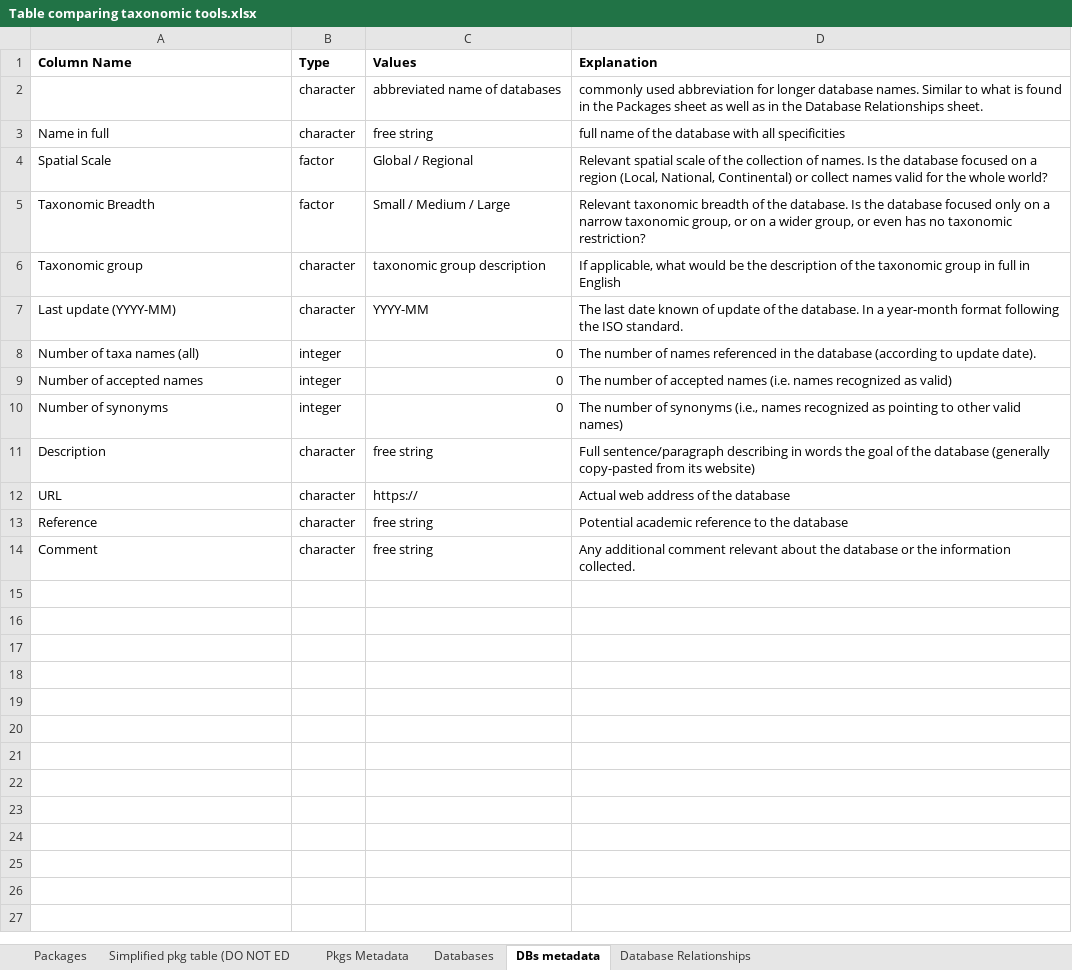
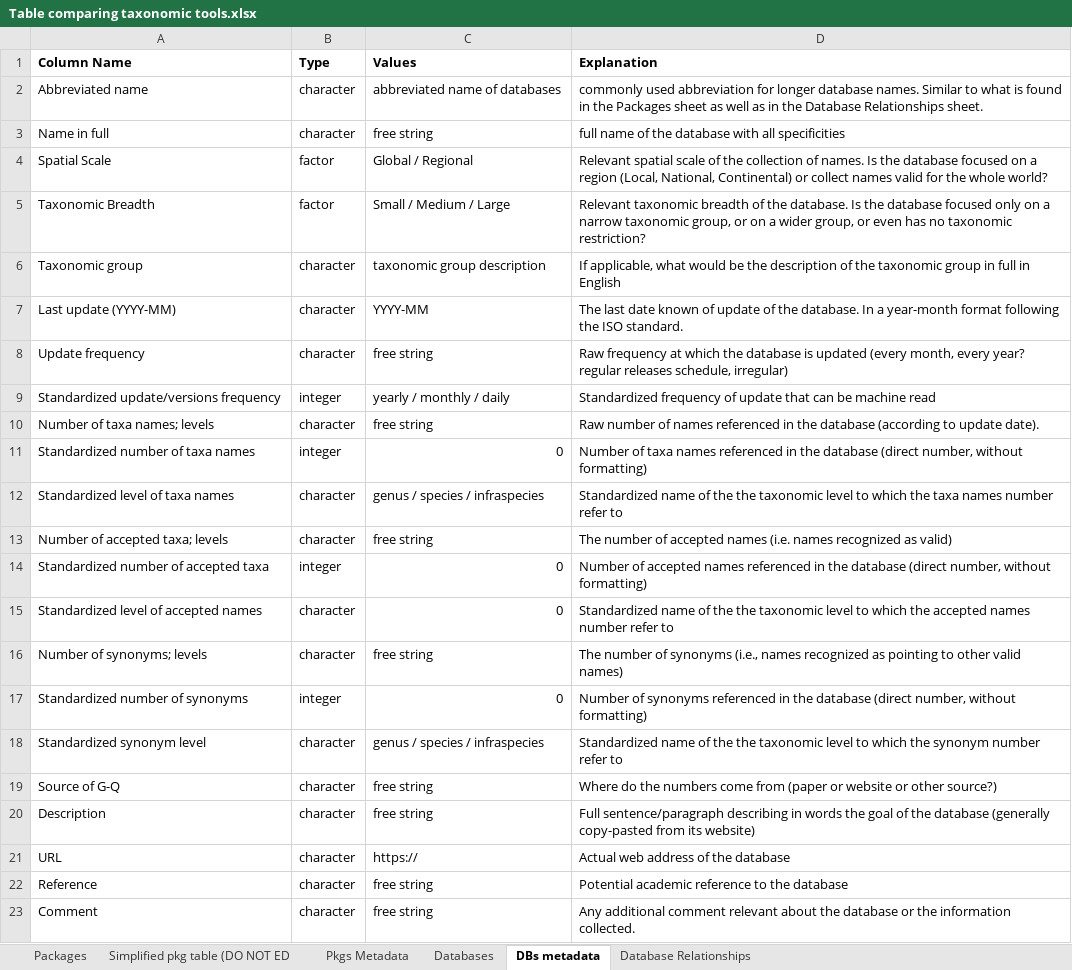
Before and after one commit to Rekyt/taxo_harmonization, an Excel workbook: data/data_raw/Table comparing taxonomic tools.xlsx, sheet DBs metadata, drawn as a sheet; values as stored, in another font and other column widths than the file's, no borders; charts and pictures and table styles not drawn; addresses are those after the commit; the diff names each change by its address in the sheet, - before the commit and + after, or states it on an @@ line.

```diff
--- a/data/data_raw/Table comparing taxonomic tools.xlsx (sheet DBs metadata)
+++ b/data/data_raw/Table comparing taxonomic tools.xlsx (sheet DBs metadata)
-A2 (Column Name): (empty)
+A2 (Column Name): Abbreviated name
+row 8: Update frequency | character | free string | Raw frequency at which the database is updated (every month, every year? regular releases schedule, irregular)
+row 9: Standardized update/versions frequency | integer | yearly / monthly / daily | Standardized frequency of update that can be machine read
+row 10: Number of taxa names; levels | character | free string | Raw number of names referenced in the database (according to update date).
-A11 (Column Name): Number of taxa names (all)
+A11 (Column Name): Standardized number of taxa names
-D11 (Explanation): The number of names referenced in the database (according to update date).
+D11 (Explanation): Number of taxa names referenced in the database (direct number, without formatting)
+row 12: Standardized level of taxa names | character | genus / species / infraspecies | Standardized name of the the taxonomic level to which the taxa names number refer to
+row 13: Number of accepted taxa; levels | character | free string | The number of accepted names (i.e. names recognized as valid)
-A14 (Column Name): Number of accepted names
+A14 (Column Name): Standardized number of accepted taxa
-D14 (Explanation): The number of accepted names (i.e. names recognized as valid)
+D14 (Explanation): Number of accepted names referenced in the database (direct number, without formatting)
+row 15: Standardized level of accepted names | character | 0 | Standardized name of the the taxonomic level to which the accepted names number refer to
+row 16: Number of synonyms; levels | character | free string | The number of synonyms (i.e., names recognized as pointing to other valid names)
-A17 (Column Name): Number of synonyms
+A17 (Column Name): Standardized number of synonyms
-D17 (Explanation): The number of synonyms (i.e., names recognized as pointing to other valid names)
+D17 (Explanation): Number of synonyms referenced in the database (direct number, without formatting)
+row 18: Standardized synonym level | character | genus / species / infraspecies | Standardized name of the the taxonomic level to which the synonym number refer to
+row 19: Source of G-Q | character | free string | Where do the numbers come from (paper or website or other source?)
```
Also changed, not shown: sheet Database Relationships, sheet Databases, sheet Packages, sheet Simplified pkg table (DO NOT ED, formulas that keep their value.
